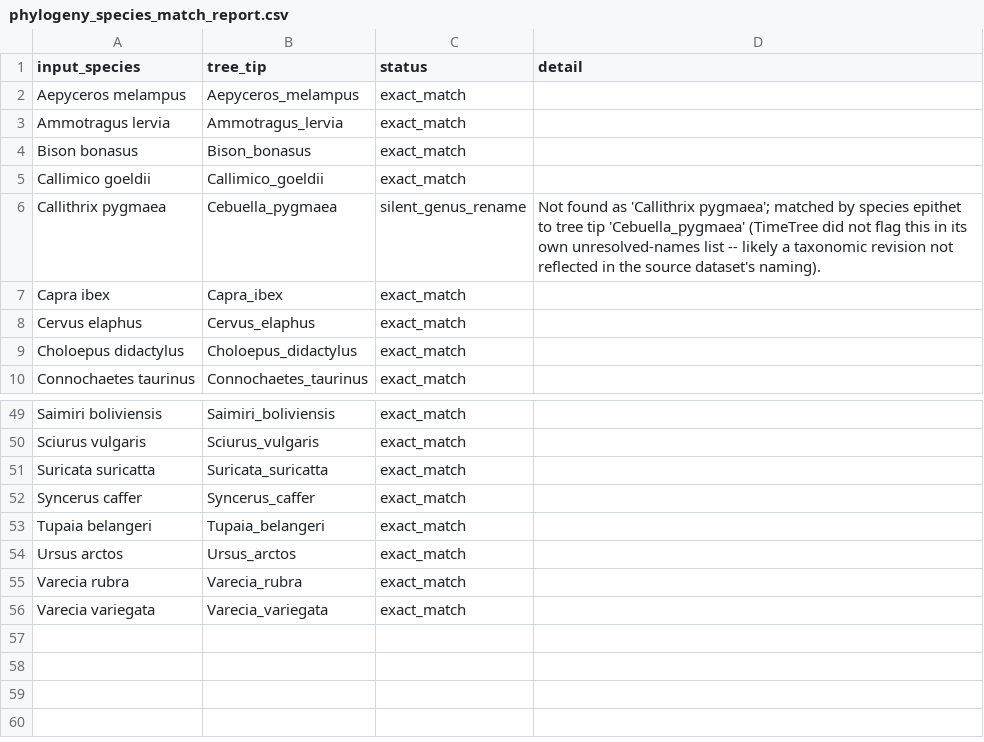
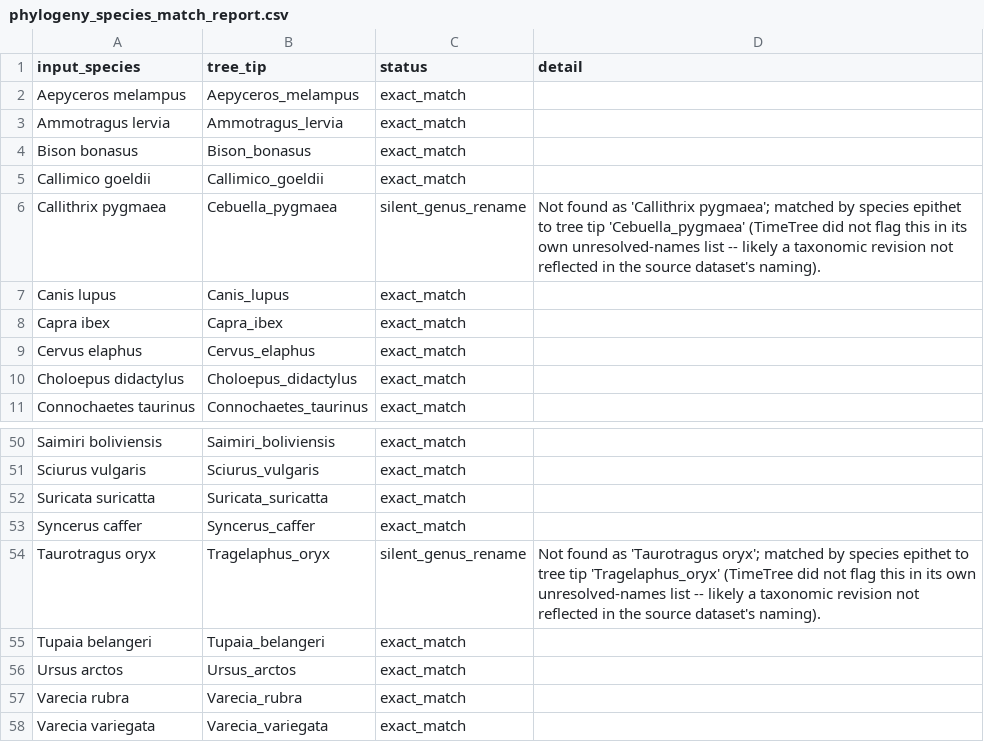
Before and after one commit to medha156/oncobiome, a CSV file: output/phylogeny_species_match_report.csv, drawn as a sheet; only a part is shown, gaps mark what is left out.

```diff
--- a/output/phylogeny_species_match_report.csv
+++ b/output/phylogeny_species_match_report.csv
@@ -6,2 +6,3 @@ Callimico goeldii,Callimico_goeldii,exact_match,
 Callithrix pygmaea,Cebuella_pygmaea,silent_genus_rename,Not found as 'Callithrix pygmaea'; matched by species epithet to tree tip 'Cebuella_pygmaea' (TimeTree did not flag this in its own unresolved-names list -- likely a taxonomic revision not reflected in the source dataset's naming).
+Canis lupus,Canis_lupus,exact_match,
 Capra ibex,Capra_ibex,exact_match,
@@ -52,2 +53,3 @@ Suricata suricatta,Suricata_suricatta,exact_match,
 Syncerus caffer,Syncerus_caffer,exact_match,
+Taurotragus oryx,Tragelaphus_oryx,silent_genus_rename,Not found as 'Taurotragus oryx'; matched by species epithet to tree tip 'Tragelaphus_oryx' (TimeTree did not flag this in its own unresolved-names list -- likely a taxonomic revision not reflected in the source dataset's naming).
 Tupaia belangeri,Tupaia_belangeri,exact_match,
```
Also changed, not shown: output/overlap_species_only.csv, output/pgls_species_list.csv, 15 other files.
